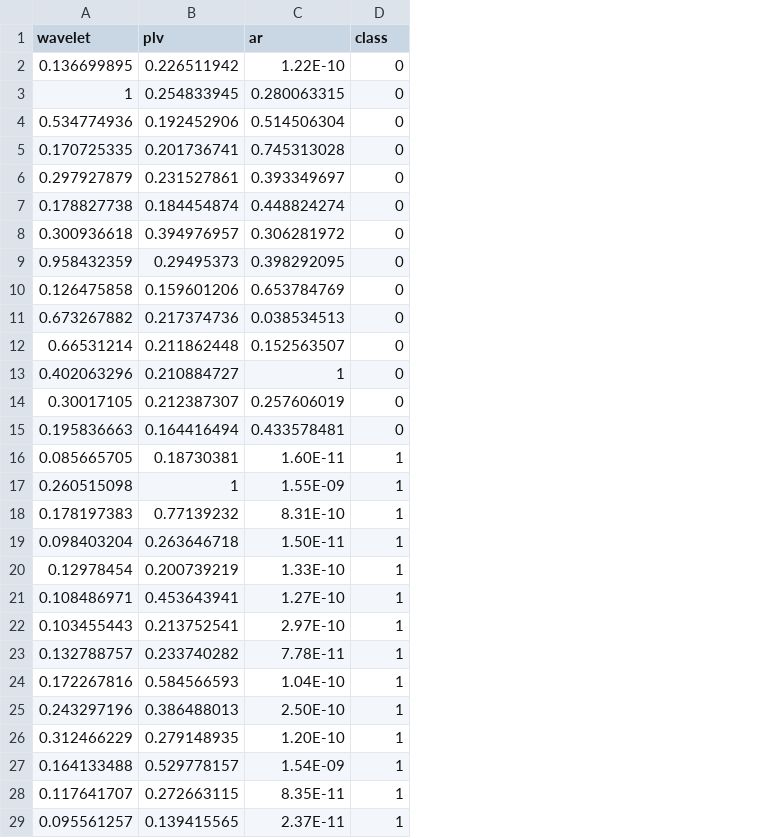
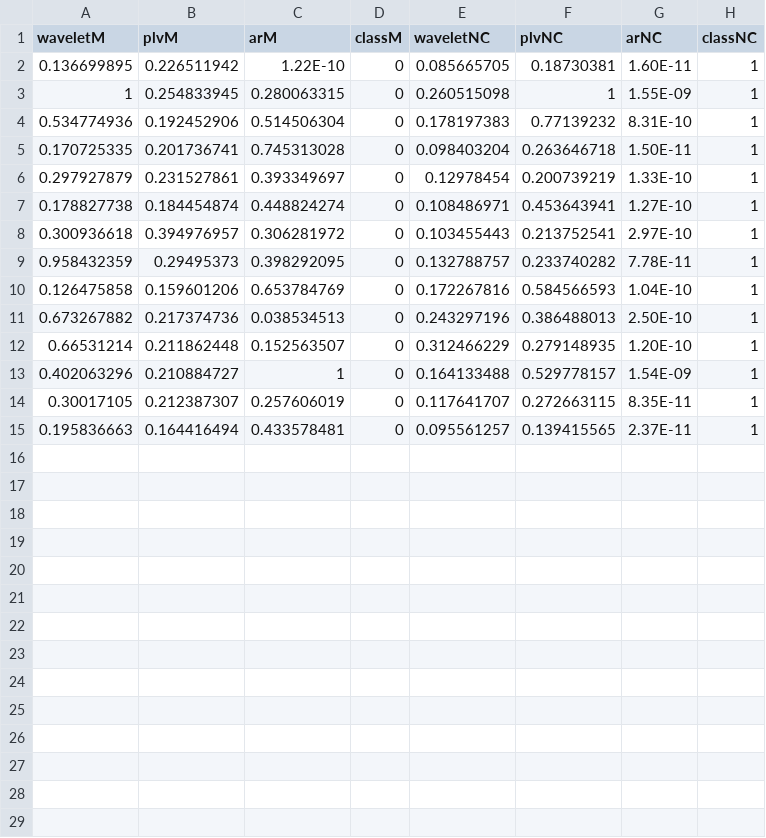
Before and after one commit to Crbrl/HSIDashboard, a CSV file: testingGraph/matlabFeatMatrixReducedNormalized.csv, drawn as a sheet; removed rows and columns are numbered as before the commit, all else as after; the diff names each change by its address in the sheet, - before the commit and + after, or states it on an @@ line.

Commit message:
Added Colour to Graphs
Added some colouring ad division of the csv file to read by
plotly.d3.csv

```diff
--- a/testingGraph/matlabFeatMatrixReducedNormalized.csv
+++ b/testingGraph/matlabFeatMatrixReducedNormalized.csv
+column E (waveletNC), rows 2-15: 0.085665705 | 0.260515098 | 0.178197383 | 0.098403204 | 0.12978454 | 0.108486971 | 0.103455443 | 0.132788757 | 0.172267816 | 0.243297196 | 0.312466229 | 0.164133488 | 0.117641707 | 0.095561257
+column F (plvNC), rows 2-15: 0.18730381 | 1 | 0.77139232 | 0.263646718 | 0.200739219 | 0.453643941 | 0.213752541 | 0.233740282 | 0.584566593 | 0.386488013 | 0.279148935 | 0.529778157 | 0.272663115 | 0.139415565
+column G (arNC), rows 2-15: 1.60E-11 | 1.55E-09 | 8.31E-10 | 1.50E-11 | 1.33E-10 | 1.27E-10 | 2.97E-10 | 7.78E-11 | 1.04E-10 | 2.50E-10 | 1.20E-10 | 1.54E-09 | 8.35E-11 | 2.37E-11
+column H (classNC), rows 2-15: all 1
-A1: wavelet
+A1: waveletM
-B1: plv
+B1: plvM
-C1: ar
+C1: arM
-D1: class
+D1: classM
-row 16: 0.085665705 | 0.18730381 | 1.60E-11 | 1
-row 17: 0.260515098 | 1 | 1.55E-09 | 1
-row 18: 0.178197383 | 0.77139232 | 8.31E-10 | 1
-row 19: 0.098403204 | 0.263646718 | 1.50E-11 | 1
-row 20: 0.12978454 | 0.200739219 | 1.33E-10 | 1
-row 21: 0.108486971 | 0.453643941 | 1.27E-10 | 1
-row 22: 0.103455443 | 0.213752541 | 2.97E-10 | 1
-row 23: 0.132788757 | 0.233740282 | 7.78E-11 | 1
-row 24: 0.172267816 | 0.584566593 | 1.04E-10 | 1
-row 25: 0.243297196 | 0.386488013 | 2.50E-10 | 1
-row 26: 0.312466229 | 0.279148935 | 1.20E-10 | 1
-row 27: 0.164133488 | 0.529778157 | 1.54E-09 | 1
-row 28: 0.117641707 | 0.272663115 | 8.35E-11 | 1
-row 29: 0.095561257 | 0.139415565 | 2.37E-11 | 1
```
Also changed, not shown: 1 other file.
